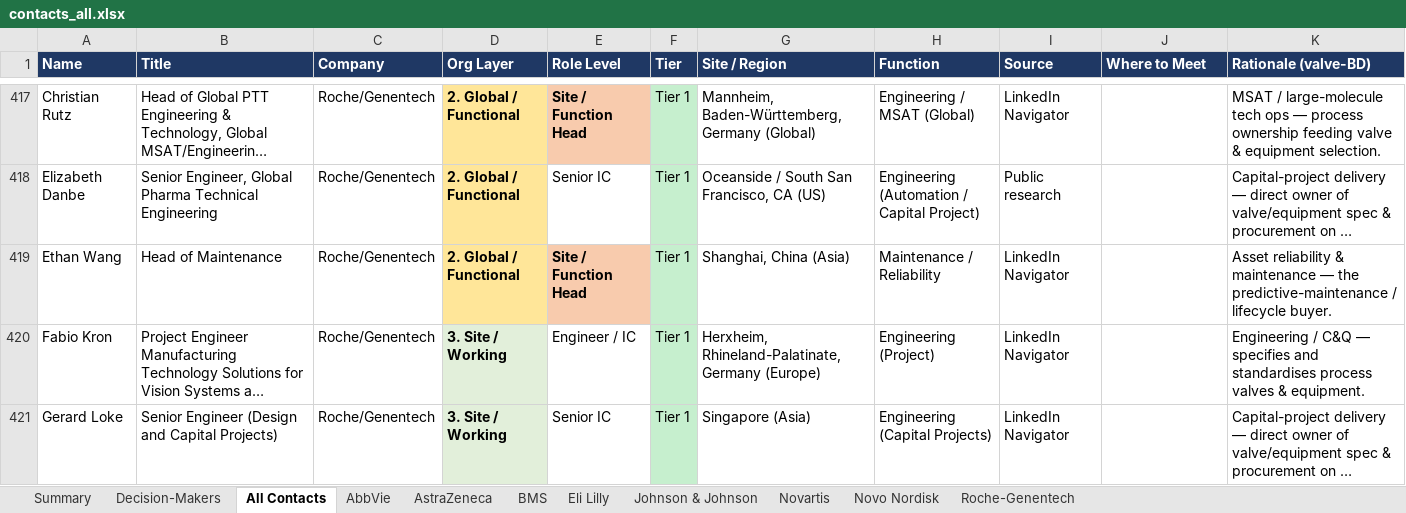
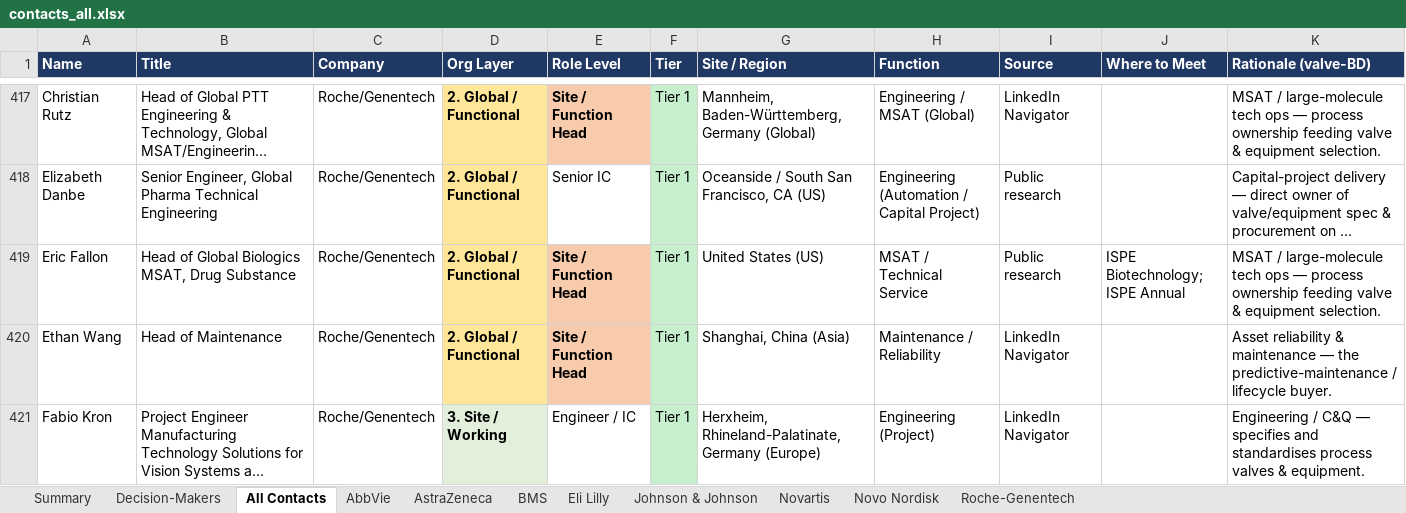
Before and after one commit to milescapper1-oss/claude-code, an Excel workbook: networkmap/data/contacts_all.xlsx, sheet All Contacts, drawn as a sheet; only a part is shown, gaps mark what is left out; the shorter side is filled out with more unchanged rows; long unchanged cells end in …; values as stored, in another font and other column widths than the file's, no borders; the diff covers the shown part only; the diff names each change by its address in the sheet, - before the commit and + after, or states it on an @@ line.

```diff
--- a/networkmap/data/contacts_all.xlsx (sheet All Contacts)
+++ b/networkmap/data/contacts_all.xlsx (sheet All Contacts)
+row 419: Eric Fallon | Head of Global Biologics MSAT, Drug Substance | Roche/Genentech | 2. Global / Functional | Site / Function Head | Tier 1 | United States (US) | MSAT / Technical Service | Public research | ISPE Biotechnology; ISPE Annual | MSAT / large-molecule tech ops — process ownership feeding valve & equipment selection.
```
Also changed, not shown: 4 added rows and 1 removed row elsewhere in this sheet, sheet Decision-Makers, sheet BMS, sheet Roche-Genentech, sheet Eli Lilly, sheet Summary, 4 other files.
